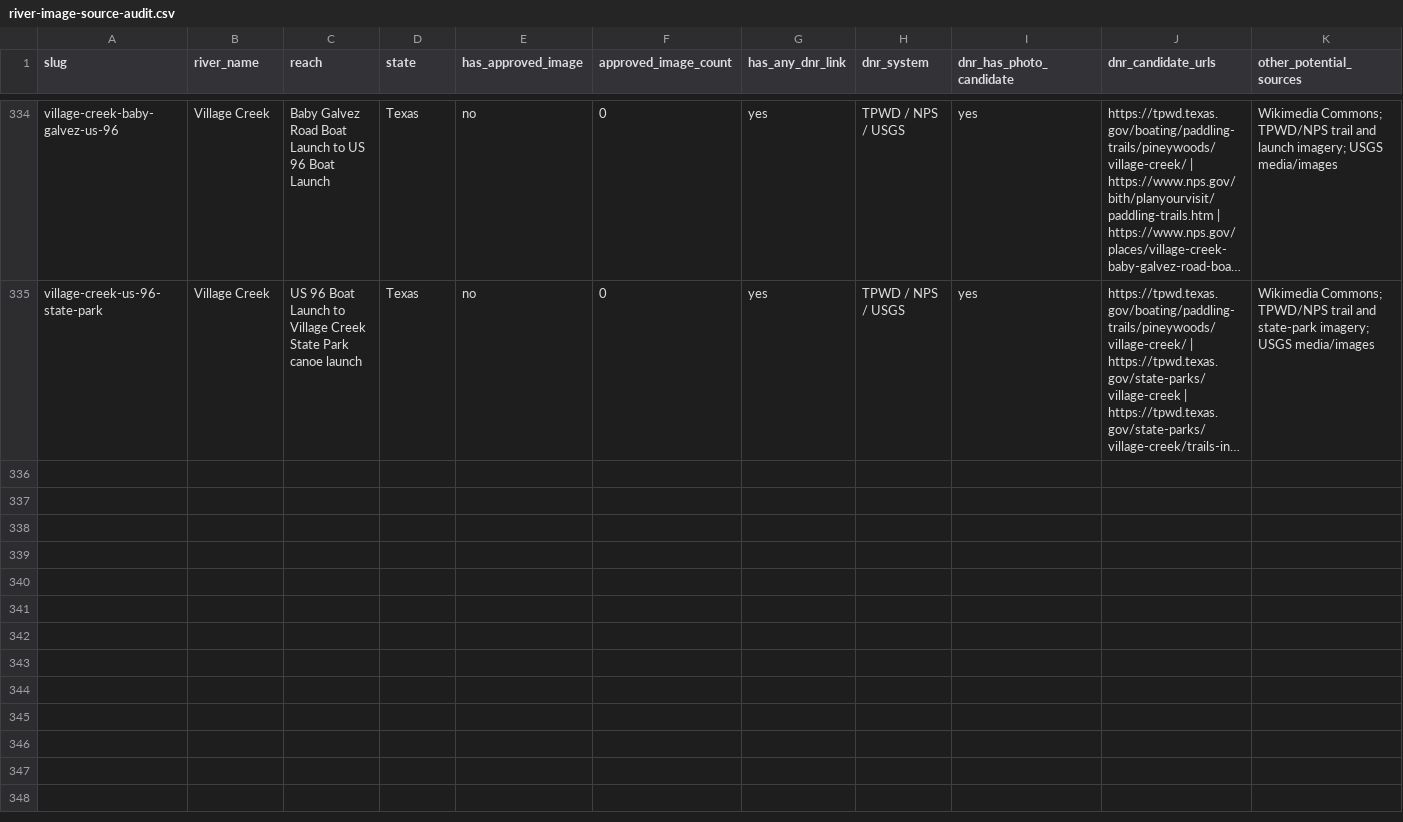
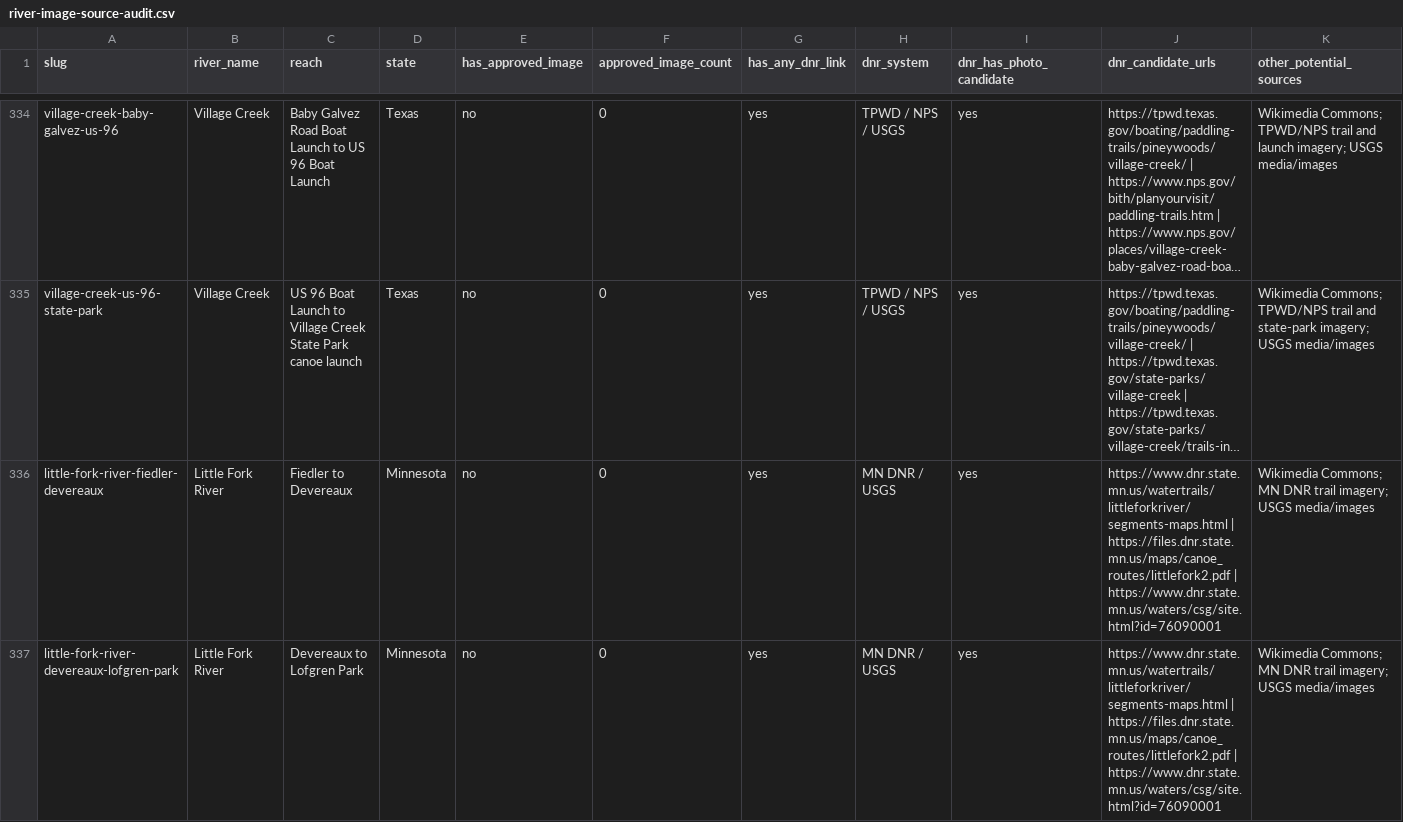
Before and after one commit to EckceptionalSolutions/PaddleTodayV2, a CSV file: docs/river-image-source-audit.csv, drawn as a sheet; only a part is shown, gaps mark what is left out; long unchanged cells end in …; rows hold the shown columns only; the diff covers the shown part only; the diff names each change by its address in the sheet, - before the commit and + after, or states it on an @@ line.

Commit message:
Add three lower Little Fork routes

```diff
--- a/docs/river-image-source-audit.csv
+++ b/docs/river-image-source-audit.csv
+row 336: little-fork-river-fiedler-devereaux | Little Fork River | Fiedler to Devereaux | Minnesota | no | 0 | yes | MN DNR / USGS | yes | https://www.dnr.state.mn.us/watertrails/littleforkriver/segments-maps.html | https://files.dnr.state.mn.us/maps/canoe_routes/littlefork2.pdf | https://www.dnr.state.mn.us/waters/csg/site.html?id=76090001 | Wikimedia Commons; MN DNR trail imagery; USGS media/images
+row 337: little-fork-river-devereaux-lofgren-park | Little Fork River | Devereaux to Lofgren Park | Minnesota | no | 0 | yes | MN DNR / USGS | yes | https://www.dnr.state.mn.us/watertrails/littleforkriver/segments-maps.html | https://files.dnr.state.mn.us/maps/canoe_routes/littlefork2.pdf | https://www.dnr.state.mn.us/waters/csg/site.html?id=76090001 | Wikimedia Commons; MN DNR trail imagery; USGS media/images
```
Also changed, not shown: 1 added row elsewhere in this file, 6 other files.
